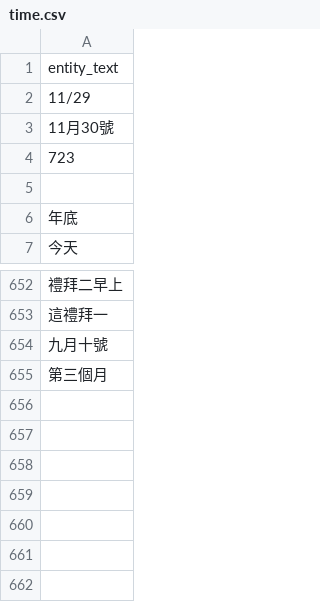
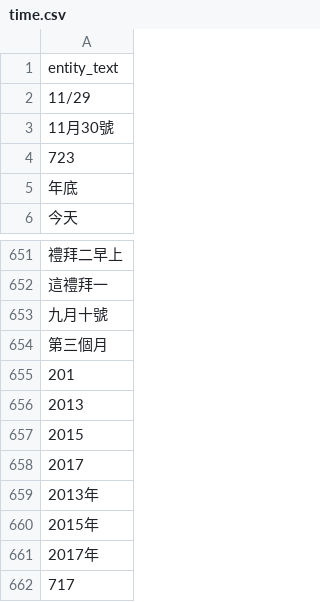
Before and after one commit to wuling31715/2020-AI-CUP, a CSV file: dictionary/ckip/time.csv, drawn as a sheet; only a part is shown, gaps mark what is left out; removed rows and columns are numbered as before the commit, all else as after; the diff names each change by its address in the sheet, - before the commit and + after, or states it on an @@ line.

```diff
--- a/dictionary/ckip/time.csv
+++ b/dictionary/ckip/time.csv
-row 5: (empty)
+row 655: 201
+row 656: 2013
+row 657: 2015
+row 658: 2017
+row 659: 2013年
+row 660: 2015年
+row 661: 2017年
+row 662: 717
```
Also changed, not shown: dictionary/ckip/money.csv, dictionary/ckip/not_use/med_exam.csv, 3 other files.
